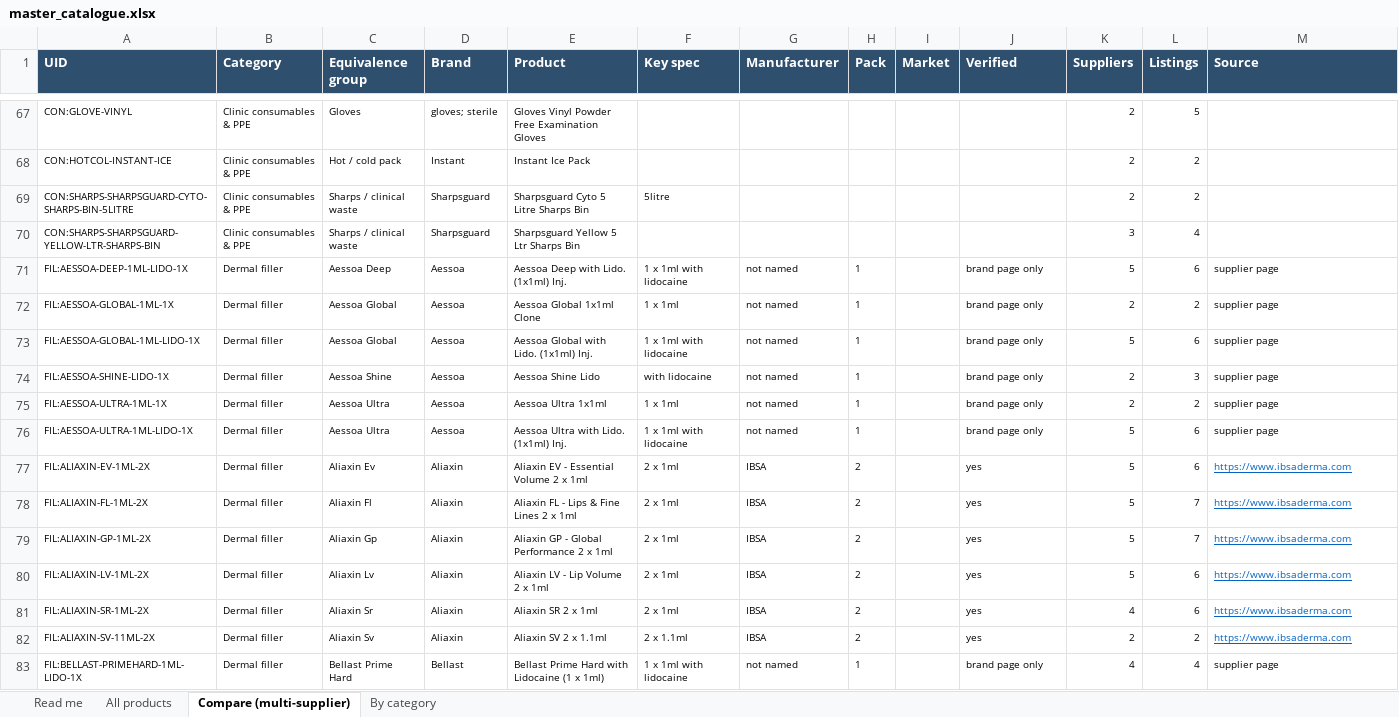
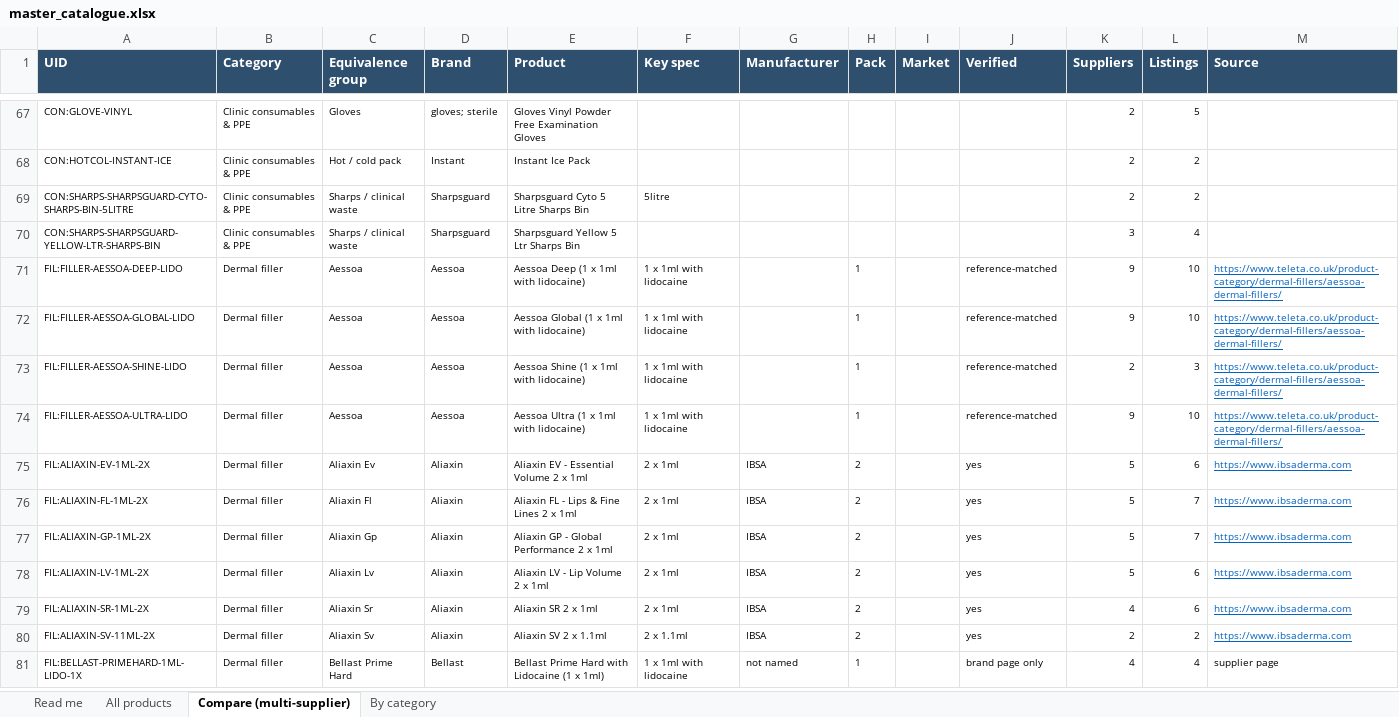
Before and after one commit to asghariresearcher1918-cyber/product-matching, an Excel workbook: output/master_catalogue.xlsx, sheet Compare (multi-supplier), drawn as a sheet; only a part is shown, gaps mark what is left out; values as stored, in another font and other column widths than the file's, no borders; removed rows and columns are numbered as before the commit, all else as after; the diff names each change by its address in the sheet, - before the commit and + after, or states it on an @@ line.

```diff
--- a/output/master_catalogue.xlsx (sheet Compare (multi-supplier))
+++ b/output/master_catalogue.xlsx (sheet Compare (multi-supplier))
-row 71: FIL:AESSOA-DEEP-1ML-LIDO-1X | Dermal filler | Aessoa Deep | Aessoa | Aessoa Deep with Lido. (1x1ml) Inj. | 1 x 1ml with lidocaine | not named | 1 |  | brand page only | 5 | 6 | supplier page
-row 72: FIL:AESSOA-GLOBAL-1ML-1X | Dermal filler | Aessoa Global | Aessoa | Aessoa Global 1x1ml Clone | 1 x 1ml | not named | 1 |  | brand page only | 2 | 2 | supplier page
-row 73: FIL:AESSOA-GLOBAL-1ML-LIDO-1X | Dermal filler | Aessoa Global | Aessoa | Aessoa Global with Lido. (1x1ml) Inj. | 1 x 1ml with lidocaine | not named | 1 |  | brand page only | 5 | 6 | supplier page
+row 71: FIL:FILLER-AESSOA-DEEP-LIDO | Dermal filler | Aessoa | Aessoa | Aessoa Deep (1 x 1ml with lidocaine) | 1 x 1ml with lidocaine |  | 1 |  | reference-matched | 9 | 10 | https://www.teleta.co.uk/product-category/dermal-fillers/aessoa-dermal-fillers/
+row 72: FIL:FILLER-AESSOA-GLOBAL-LIDO | Dermal filler | Aessoa | Aessoa | Aessoa Global (1 x 1ml with lidocaine) | 1 x 1ml with lidocaine |  | 1 |  | reference-matched | 9 | 10 | https://www.teleta.co.uk/product-category/dermal-fillers/aessoa-dermal-fillers/
-A73 (UID): FIL:AESSOA-SHINE-LIDO-1X
+A73 (UID): FIL:FILLER-AESSOA-SHINE-LIDO
-C73 (Equivalence group): Aessoa Shine
+C73 (Equivalence group): Aessoa
-E73 (Product): Aessoa Shine Lido
+E73 (Product): Aessoa Shine (1 x 1ml with lidocaine)
-F73 (Key spec): with lidocaine
+F73 (Key spec): 1 x 1ml with lidocaine
-G73 (Manufacturer): not named
+G73 (Manufacturer): (empty)
-J73 (Verified): brand page only
+J73 (Verified): reference-matched
-M73 (Source): supplier page
+M73 (Source): https://www.teleta.co.uk/product-category/dermal-fillers/aessoa-dermal-fillers/
@@ M73 underline: off → on, text colour: black → #0563C1 @@
-row 75: FIL:AESSOA-ULTRA-1ML-1X | Dermal filler | Aessoa Ultra | Aessoa | Aessoa Ultra 1x1ml | 1 x 1ml | not named | 1 |  | brand page only | 2 | 2 | supplier page
-row 76: FIL:AESSOA-ULTRA-1ML-LIDO-1X | Dermal filler | Aessoa Ultra | Aessoa | Aessoa Ultra with Lido. (1x1ml) Inj. | 1 x 1ml with lidocaine | not named | 1 |  | brand page only | 5 | 6 | supplier page
+row 74: FIL:FILLER-AESSOA-ULTRA-LIDO | Dermal filler | Aessoa | Aessoa | Aessoa Ultra (1 x 1ml with lidocaine) | 1 x 1ml with lidocaine |  | 1 |  | reference-matched | 9 | 10 | https://www.teleta.co.uk/product-category/dermal-fillers/aessoa-dermal-fillers/
```
Also changed, not shown: sheet All products, sheet By category, sheet Read me, output/category_06_filler.xlsx, output/category_08_skin_booster.xlsx, 12 other files.
